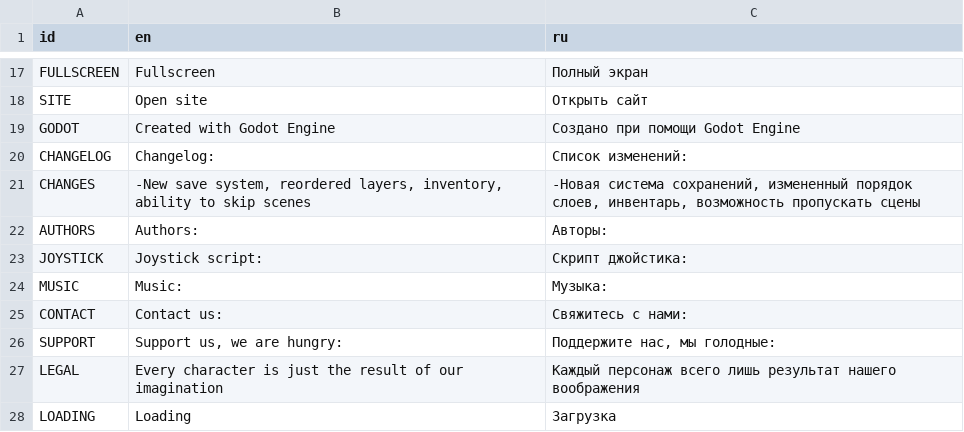
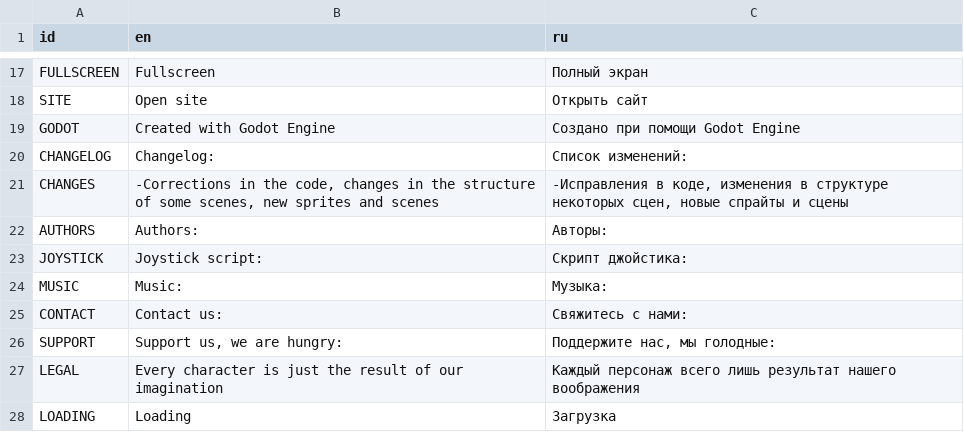
Before and after one commit to chernykovv/Godot-Quest, a CSV file: Translations/menu.csv, drawn as a sheet; only a part is shown, gaps mark what is left out.

```diff
--- a/Translations/menu.csv
+++ b/Translations/menu.csv
@@ -20,3 +20,3 @@ GODOT,Created with Godot Engine,Создано при помощи Godot Engine
 CHANGELOG,Changelog:,Список изменений:
-CHANGES,"-New save system, reordered layers, inventory, ability to skip scenes","-Новая система сохранений, измененный порядок слоев, инвентарь, возможность пропускать сцены"
+CHANGES,"-Corrections in the code, changes in the structure of some scenes, new sprites and scenes","-Исправления в коде, изменения в структуре некоторых сцен, новые спрайты и сцены"
 AUTHORS,Authors:,Авторы:
```
Also changed, not shown: 2 other files.
